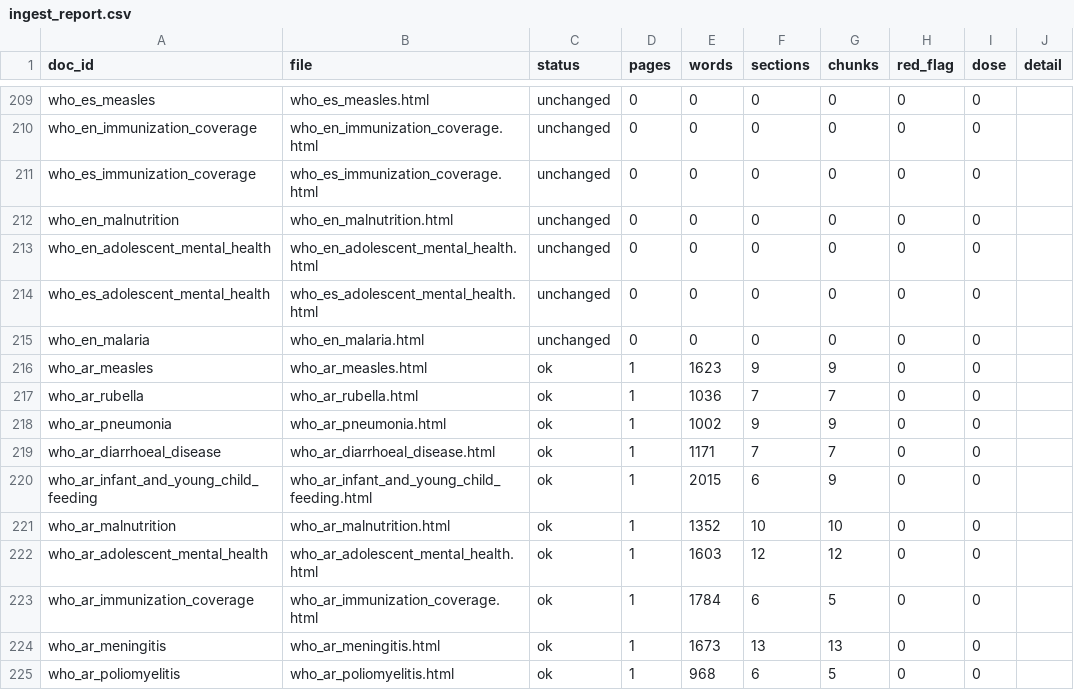
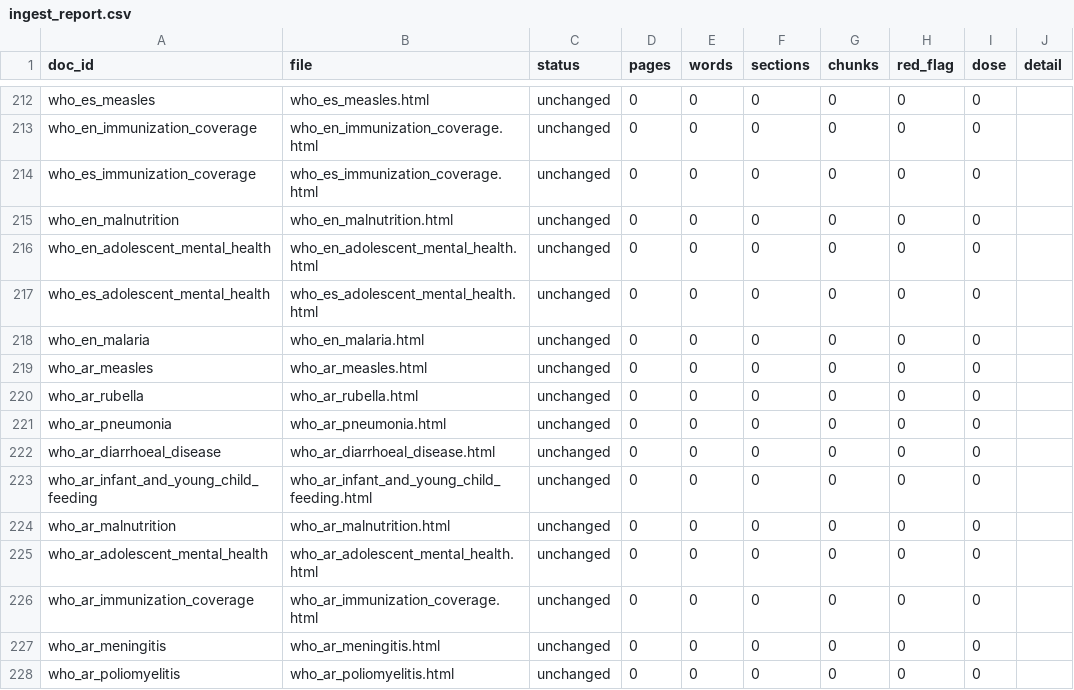
Before and after one commit to nicolasbeca/pedibot, a CSV file: index/ingest_report.csv, drawn as a sheet; only a part is shown, gaps mark what is left out; the diff covers the shown part only.

```diff
--- a/index/ingest_report.csv
+++ b/index/ingest_report.csv
@@ -215,11 +218,11 @@ who_es_adolescent_mental_health,who_es_adolescent_mental_health.html,unchanged,0
 who_en_malaria,who_en_malaria.html,unchanged,0,0,0,0,0,0,
-who_ar_measles,who_ar_measles.html,ok,1,1623,9,9,0,0,
-who_ar_rubella,who_ar_rubella.html,ok,1,1036,7,7,0,0,
-who_ar_pneumonia,who_ar_pneumonia.html,ok,1,1002,9,9,0,0,
-who_ar_diarrhoeal_disease,who_ar_diarrhoeal_disease.html,ok,1,1171,7,7,0,0,
-who_ar_infant_and_young_child_feeding,who_ar_infant_and_young_child_feeding.html,ok,1,2015,6,9,0,0,
-who_ar_malnutrition,who_ar_malnutrition.html,ok,1,1352,10,10,0,0,
-who_ar_adolescent_mental_health,who_ar_adolescent_mental_health.html,ok,1,1603,12,12,0,0,
-who_ar_immunization_coverage,who_ar_immunization_coverage.html,ok,1,1784,6,5,0,0,
-who_ar_meningitis,who_ar_meningitis.html,ok,1,1673,13,13,0,0,
-who_ar_poliomyelitis,who_ar_poliomyelitis.html,ok,1,968,6,5,0,0,
+who_ar_measles,who_ar_measles.html,unchanged,0,0,0,0,0,0,
+who_ar_rubella,who_ar_rubella.html,unchanged,0,0,0,0,0,0,
+who_ar_pneumonia,who_ar_pneumonia.html,unchanged,0,0,0,0,0,0,
+who_ar_diarrhoeal_disease,who_ar_diarrhoeal_disease.html,unchanged,0,0,0,0,0,0,
+who_ar_infant_and_young_child_feeding,who_ar_infant_and_young_child_feeding.html,unchanged,0,0,0,0,0,0,
+who_ar_malnutrition,who_ar_malnutrition.html,unchanged,0,0,0,0,0,0,
+who_ar_adolescent_mental_health,who_ar_adolescent_mental_health.html,unchanged,0,0,0,0,0,0,
+who_ar_immunization_coverage,who_ar_immunization_coverage.html,unchanged,0,0,0,0,0,0,
+who_ar_meningitis,who_ar_meningitis.html,unchanged,0,0,0,0,0,0,
+who_ar_poliomyelitis,who_ar_poliomyelitis.html,unchanged,0,0,0,0,0,0,
```
Also changed, not shown: 3 added rows and 25 edited cells elsewhere in this file, 5 other files.
